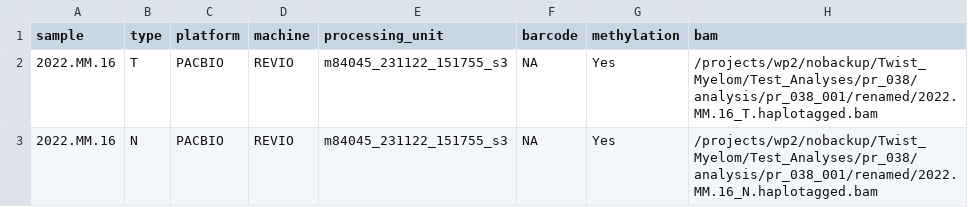
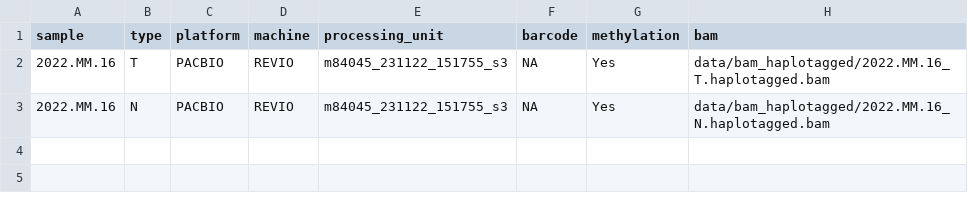
Before and after one commit to clinical-genomics-uppsala/TwiMM, a TSV file: config/units.tsv, drawn as a sheet.

Commit message:
docs: use local files as starting BAM files

```diff
--- a/config/units.tsv
+++ b/config/units.tsv
@@ -1,3 +1,3 @@
 sample	type	platform	machine	processing_unit	barcode	methylation	bam
-2022.MM.16	T	PACBIO	REVIO	m84045_231122_151755_s3	NA	Yes	/projects/wp2/nobackup/Twist_Myelom/Test_Analyses/pr_038/analysis/pr_038_001/renamed/2022.MM.16_T.haplotagged.bam
-2022.MM.16	N	PACBIO	REVIO	m84045_231122_151755_s3	NA	Yes	/projects/wp2/nobackup/Twist_Myelom/Test_Analyses/pr_038/analysis/pr_038_001/renamed/2022.MM.16_N.haplotagged.bam
+2022.MM.16	T	PACBIO	REVIO	m84045_231122_151755_s3	NA	Yes	data/bam_haplotagged/2022.MM.16_T.haplotagged.bam
+2022.MM.16	N	PACBIO	REVIO	m84045_231122_151755_s3	NA	Yes	data/bam_haplotagged/2022.MM.16_N.haplotagged.bam
```
